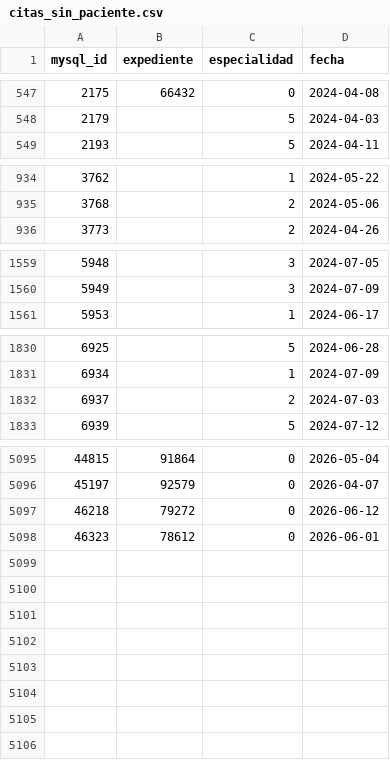
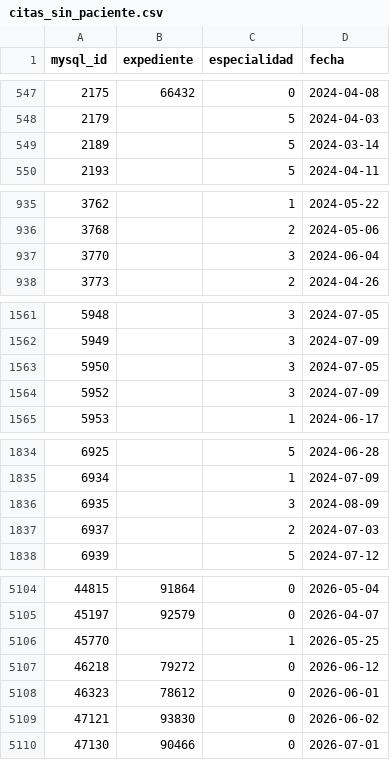
Before and after one commit to chaknogf/migration_api, a CSV file: citas_sin_paciente.csv, drawn as a sheet; only a part is shown, gaps mark what is left out; the diff covers the shown part only; the diff names each change by its address in the sheet, - before the commit and + after, or states it on an @@ line.

```diff
--- a/citas_sin_paciente.csv
+++ b/citas_sin_paciente.csv
+row 549: 2189 |  | 5 | 2024-03-14
+row 937: 3770 |  | 3 | 2024-06-04
+row 1563: 5950 |  | 3 | 2024-07-05
+row 1564: 5952 |  | 3 | 2024-07-09
+row 1836: 6935 |  | 3 | 2024-08-09
+row 5106: 45770 |  | 1 | 2026-05-25
+row 5109: 47121 | 93830 | 0 | 2026-06-02
+row 5110: 47130 | 90466 | 0 | 2026-07-01
```
Also changed, not shown: 4 added rows elsewhere in this file, 3 other files.
